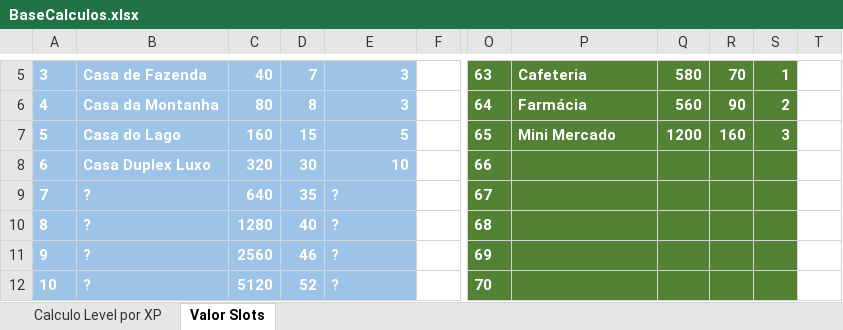
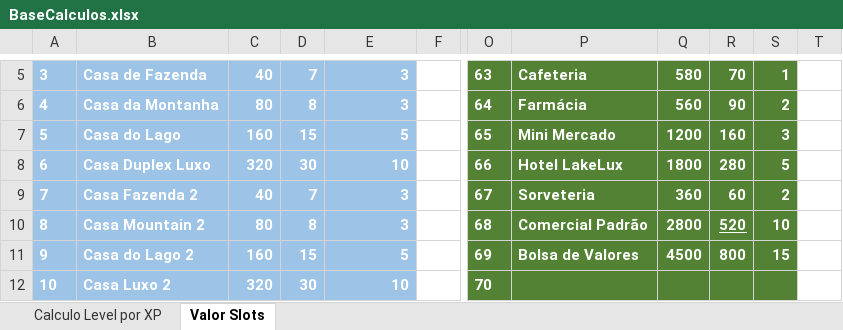
Before and after one commit to andrelpoliveira/StoneJungleCity, an Excel workbook: Assets/BaseCalculos.xlsx, sheet Valor Slots, drawn as a sheet; only a part is shown, gaps mark what is left out; values as stored, in another font and other column widths than the file's, no borders; the diff covers the shown part only; the diff names each change by its address in the sheet, - before the commit and + after, or states it on an @@ line.

```diff
--- a/Assets/BaseCalculos.xlsx (sheet Valor Slots)
+++ b/Assets/BaseCalculos.xlsx (sheet Valor Slots)
-P8: (empty)
+P8: Hotel LakeLux
-Q8: (empty)
+Q8: 1800
-R8: (empty)
+R8: 280
-S8: (empty)
+S8: 5
-B9: ?
+B9: Casa Fazenda 2
-C9: 640
+C9: 40
-D9: 35
+D9: 7
-E9:E10: ?
+E9:E10: 3
-E9:E12 alignment: left
+E9:E12 alignment: right
-P9: (empty)
+P9: Sorveteria
-Q9: (empty)
+Q9: 360
-R9: (empty)
+R9: 60
-S9: (empty)
+S9: 2
-B10: ?
+B10: Casa Mountain 2
-C10: 1280
+C10: 80
-D10: 40
+D10: 8
-P10: (empty)
+P10: Comercial Padrão
-Q10: (empty)
+Q10: 2800
-R10: (empty)
+R10: 520
-S10: (empty)
+S10: 10
-B11: ?
+B11: Casa do Lago 2
-C11: 2560
+C11: 160
-D11: 46
+D11: 15
-E11: ?
+E11: 5
-P11: (empty)
+P11: Bolsa de Valores
-Q11: (empty)
+Q11: 4500
-R11: (empty)
+R11: 800
-S11: (empty)
+S11: 15
-B12: ?
+B12: Casa Luxo 2
-C12: 5120
+C12: 320
-D12: 52
+D12: 30
-E12: ?
+E12: 10
```
Also changed, not shown: 18 edited cells and cell formats elsewhere in this sheet, 48 other files.
